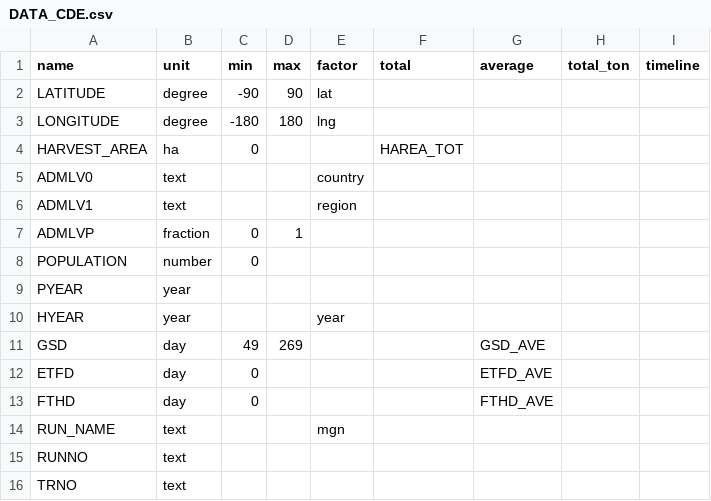
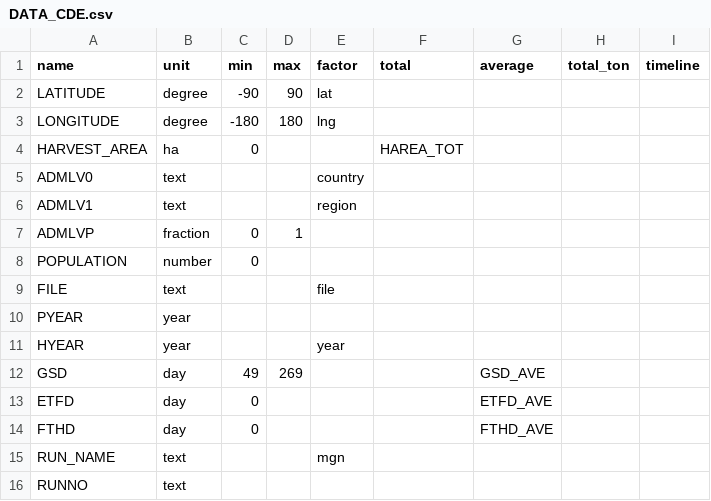
Before and after one commit to DSSAT/supermaas-aggregate-pythia-outputs, a CSV file: DATA_CDE.csv, drawn as a sheet; only a part is shown; the shorter side is filled out with more unchanged rows; the diff names each change by its address in the sheet, - before the commit and + after, or states it on an @@ line.

Commit message:
Add FILE

```diff
--- a/DATA_CDE.csv
+++ b/DATA_CDE.csv
+row 9: FILE | text |  |  | file
```
